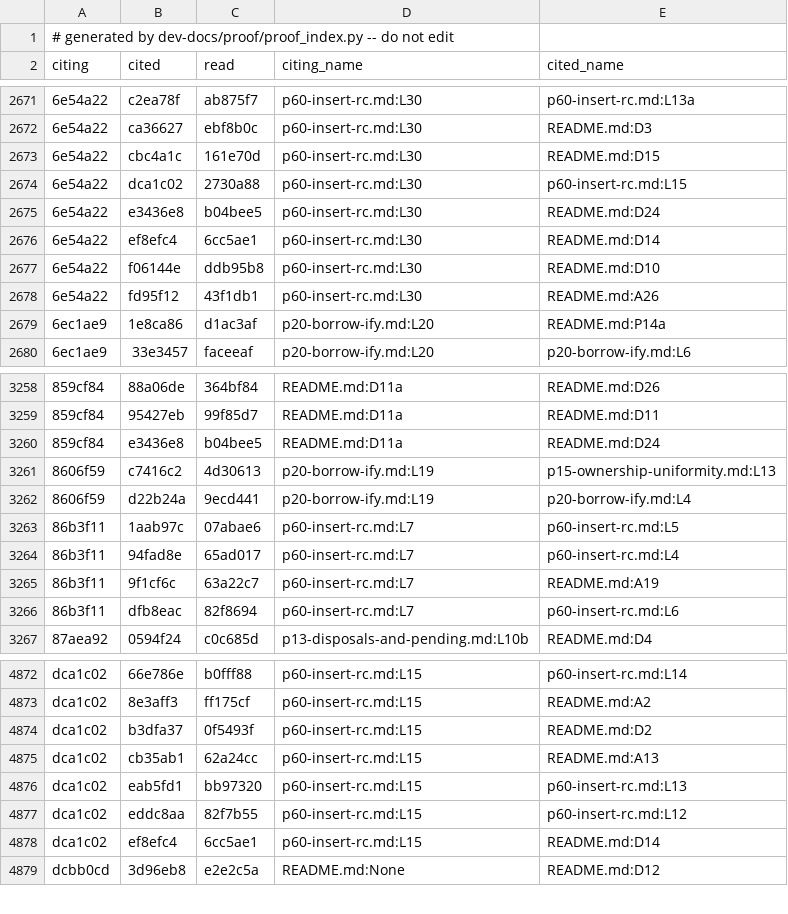
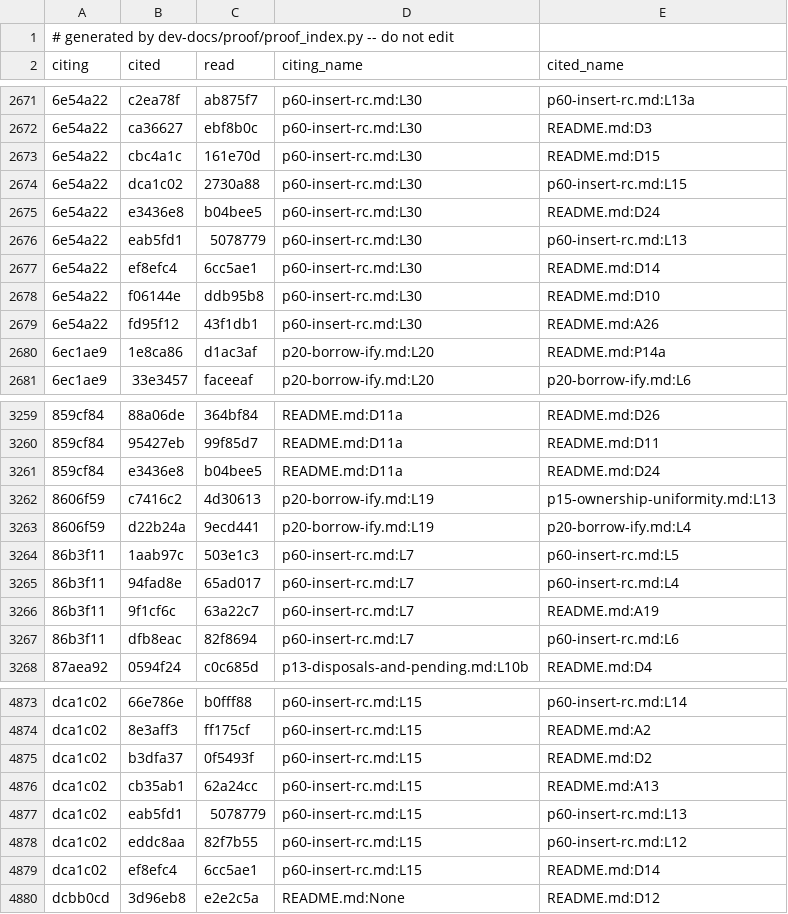
Before and after one commit to tttmmmyyyy/fixlang, a TSV file: dev-docs/proof/rc_ir/borrow-cancel/items.tsv, drawn as a sheet; only a part is shown, gaps mark what is left out.

```diff
--- a/dev-docs/proof/rc_ir/borrow-cancel/items.tsv
+++ b/dev-docs/proof/rc_ir/borrow-cancel/items.tsv
@@ -2675,2 +2675,3 @@ citing	cited	read	citing_name	cited_name
 6e54a22	e3436e8	b04bee5	p60-insert-rc.md:L30	README.md:D24
+6e54a22	eab5fd1	5078779	p60-insert-rc.md:L30	p60-insert-rc.md:L13
 6e54a22	ef8efc4	6cc5ae1	p60-insert-rc.md:L30	README.md:D14
@@ -3262,3 +3263,3 @@ citing	cited	read	citing_name	cited_name
 8606f59	d22b24a	9ecd441	p20-borrow-ify.md:L19	p20-borrow-ify.md:L4
-86b3f11	1aab97c	07abae6	p60-insert-rc.md:L7	p60-insert-rc.md:L5
+86b3f11	1aab97c	503e1c3	p60-insert-rc.md:L7	p60-insert-rc.md:L5
 86b3f11	94fad8e	65ad017	p60-insert-rc.md:L7	p60-insert-rc.md:L4
@@ -4875,3 +4876,3 @@ dca1c02	b3dfa37	0f5493f	p60-insert-rc.md:L15	README.md:D2
 dca1c02	cb35ab1	62a24cc	p60-insert-rc.md:L15	README.md:A13
-dca1c02	eab5fd1	bb97320	p60-insert-rc.md:L15	p60-insert-rc.md:L13
+dca1c02	eab5fd1	5078779	p60-insert-rc.md:L15	p60-insert-rc.md:L13
 dca1c02	eddc8aa	82f7b55	p60-insert-rc.md:L15	p60-insert-rc.md:L12
```
Also changed, not shown: dev-docs/proof/rc_ir/borrow-cancel/citations.tsv, 8 other files.
